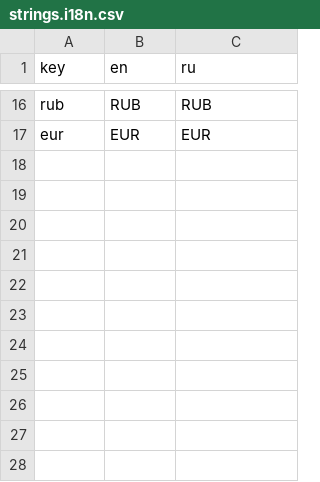
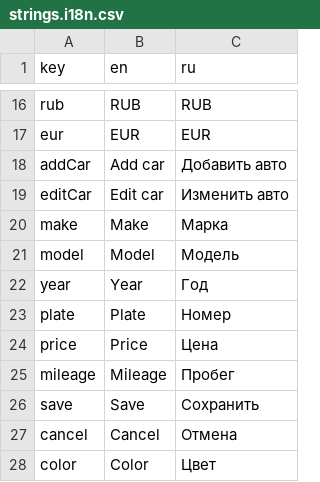
Before and after one commit to vadxx/garage_app, a CSV file: lib/i18n/strings.i18n.csv, drawn as a sheet; only a part is shown, gaps mark what is left out; the diff names each change by its address in the sheet, - before the commit and + after, or states it on an @@ line.

Commit message:
Add/edit car page Form controllers, routes

```diff
--- a/lib/i18n/strings.i18n.csv
+++ b/lib/i18n/strings.i18n.csv
+row 18: addCar | Add car | Добавить авто
+row 19: editCar | Edit car | Изменить авто
+row 20: make | Make | Марка
+row 21: model | Model | Модель
+row 22: year | Year | Год
+row 23: plate | Plate | Номер
+row 24: price | Price | Цена
+row 25: mileage | Mileage | Пробег
+row 26: save | Save | Сохранить
+row 27: cancel | Cancel | Отмена
+row 28: color | Color | Цвет
```
Also changed, not shown: 7 other files.
